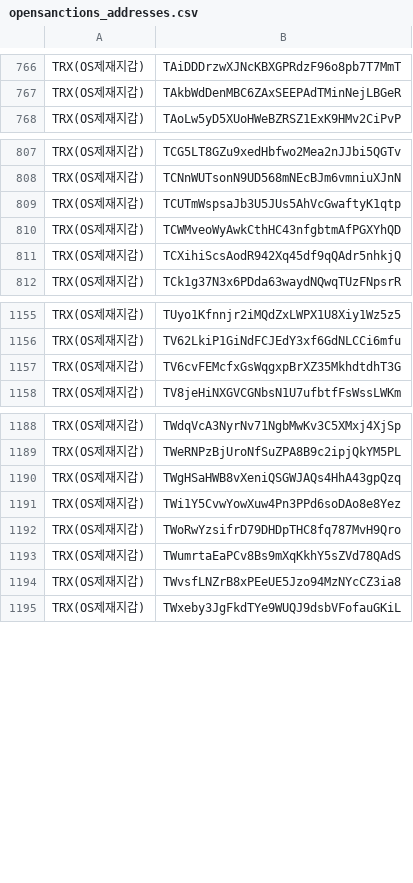
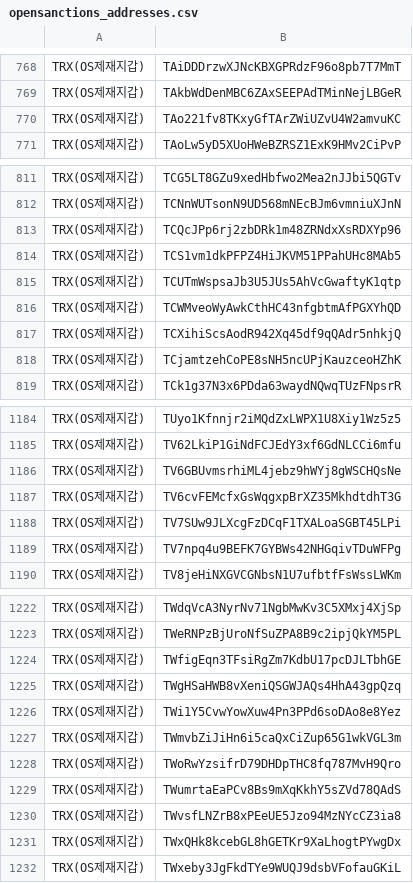
Before and after one commit to kuyongjin/blacklist-wallet-daily-check, a CSV file: opensanctions_addresses.csv, drawn as a sheet; only a part is shown, gaps mark what is left out; the diff covers the shown part only; the diff names each change by its address in the sheet, - before the commit and + after, or states it on an @@ line.

```diff
--- a/opensanctions_addresses.csv
+++ b/opensanctions_addresses.csv
+row 770: TRX(OS제재지갑) | TAo221fv8TKxyGfTArZWiUZvU4W2amvuKC
+row 813: TRX(OS제재지갑) | TCQcJPp6rj2zbDRk1m48ZRNdxXsRDXYp96
+row 814: TRX(OS제재지갑) | TCS1vm1dkPFPZ4HiJKVM51PPahUHc8MAb5
+row 818: TRX(OS제재지갑) | TCjamtzehCoPE8sNH5ncUPjKauzceoHZhK
+row 1186: TRX(OS제재지갑) | TV6GBUvmsrhiML4jebz9hWYj8gWSCHQsNe
+row 1188: TRX(OS제재지갑) | TV7SUw9JLXcgFzDCqF1TXALoaSGBT45LPi
+row 1189: TRX(OS제재지갑) | TV7npq4u9BEFK7GYBWs42NHGqivTDuWFPg
+row 1224: TRX(OS제재지갑) | TWfigEqn3TFsiRgZm7KdbU17pcDJLTbhGE
+row 1227: TRX(OS제재지갑) | TWmvbZiJiHn6i5caQxCiZup65G1wkVGL3m
+row 1231: TRX(OS제재지갑) | TWxQHk8kcebGL8hGETKr9XaLhogtPYwgDx
```
Also changed, not shown: 32 added rows and 1 edited cell elsewhere in this file.
